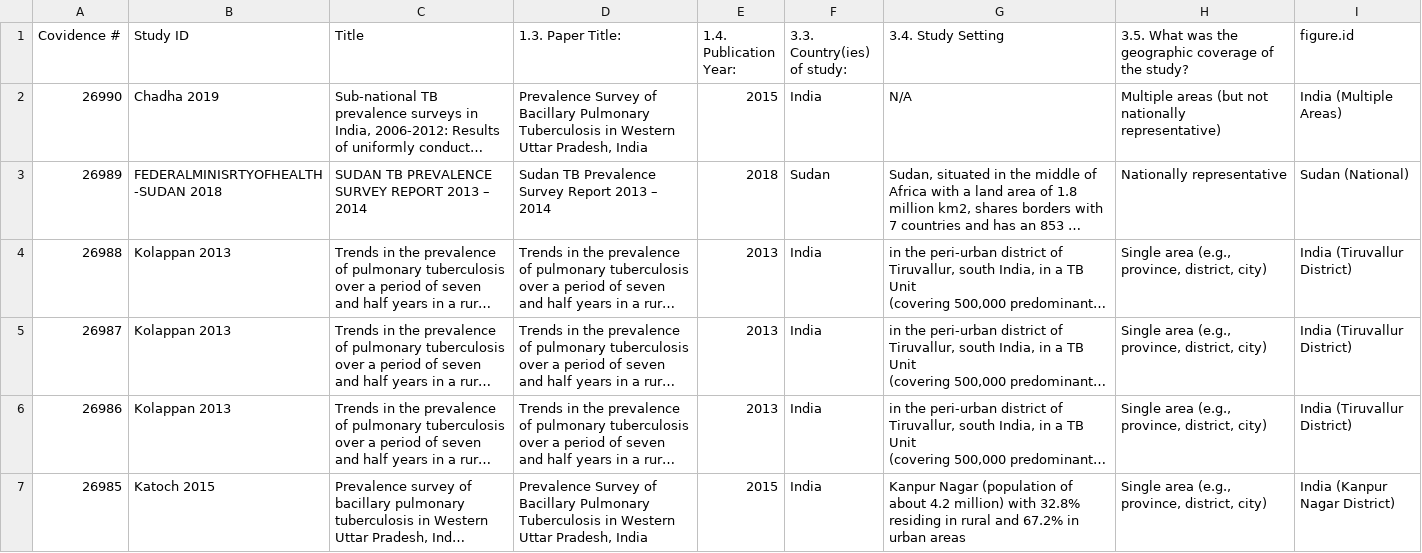
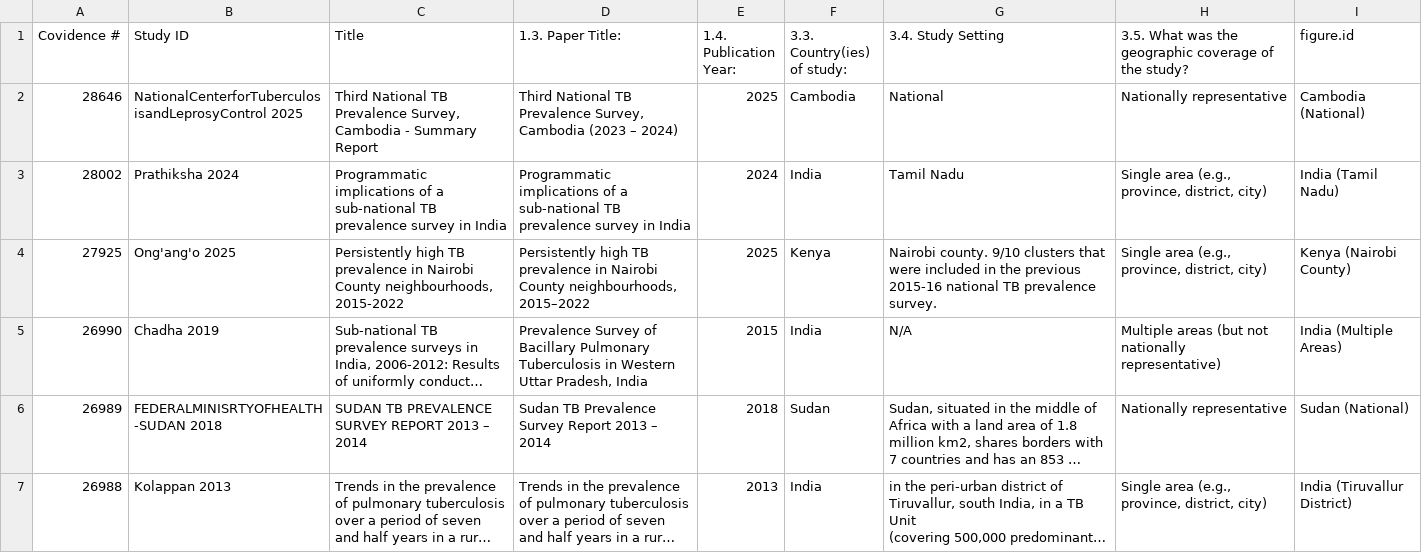
Before and after one commit to nswartwo/tb-lmic-prevalence-review, a CSV file: data/titlesForFigures.csv, drawn as a sheet; only a part is shown; the shorter side is filled out with more unchanged rows; long unchanged cells end in …; the diff names each change by its address in the sheet, - before the commit and + after, or states it on an @@ line.

```diff
--- a/data/titlesForFigures.csv
+++ b/data/titlesForFigures.csv
+row 2: 28646 | NationalCenterforTuberculosisandLeprosyControl 2025 | Third National TB Prevalence Survey, Cambodia - Summary Report | Third National TB Prevalence Survey, Cambodia (2023 – 2024) | 2025 | Cambodia | National | Nationally representative | Cambodia (National)
+row 3: 28002 | Prathiksha 2024 | Programmatic implications of a sub-national TB prevalence survey in India | Programmatic implications of a sub-national TB prevalence survey in India | 2024 | India | Tamil Nadu | Single area (e.g., province, district, city) | India (Tamil Nadu)
+row 4: 27925 | Ong'ang'o 2025 | Persistently high TB prevalence in Nairobi County neighbourhoods, 2015-2022 | Persistently high TB prevalence in Nairobi County neighbourhoods, 2015–2022 | 2025 | Kenya | Nairobi county. 9/10 clusters that were included in the previous 2015-16 national TB prevalence survey. | Single area (e.g., province, district, city) | Kenya (Nairobi County)
```
Also changed, not shown: 9 other files.
